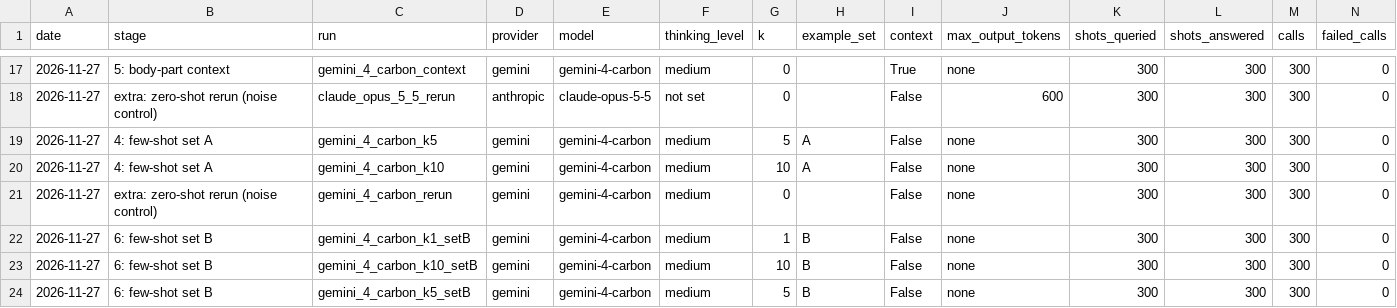
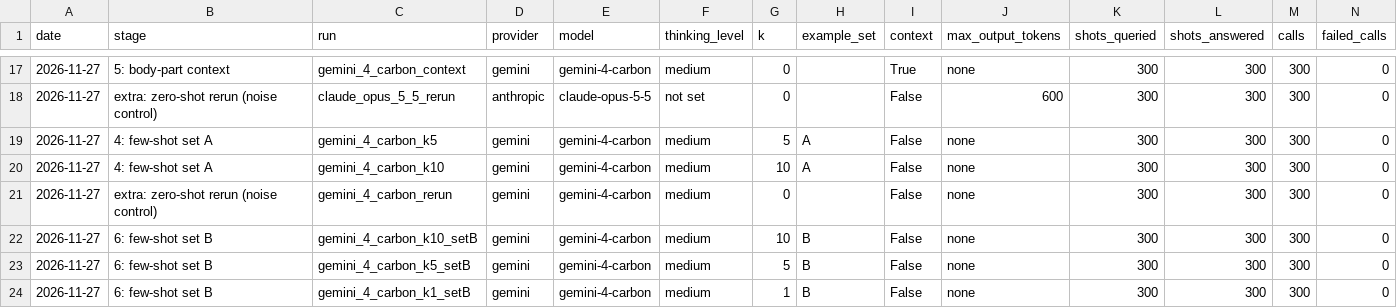
Before and after one commit to whotank/vlm-xg-benchmark, a CSV file: results/cost_log.csv, drawn as a sheet; only a part is shown, gaps mark what is left out; removed rows and columns are numbered as before the commit, all else as after; rows hold the shown columns only; the diff names each change by its address in the sheet, - before the commit and + after, or states it on an @@ line.

```diff
--- a/results/cost_log.csv
+++ b/results/cost_log.csv
-row 22: 2026-11-27 | 6: few-shot set B | gemini_4_carbon_k1_setB | gemini | gemini-4-carbon | medium | 1 | B | False | none | 300 | 300 | 300 | 0
+row 24: 2026-11-27 | 6: few-shot set B | gemini_4_carbon_k1_setB | gemini | gemini-4-carbon | medium | 1 | B | False | none | 300 | 300 | 300 | 0
```
Also changed, not shown: 2 other files.
